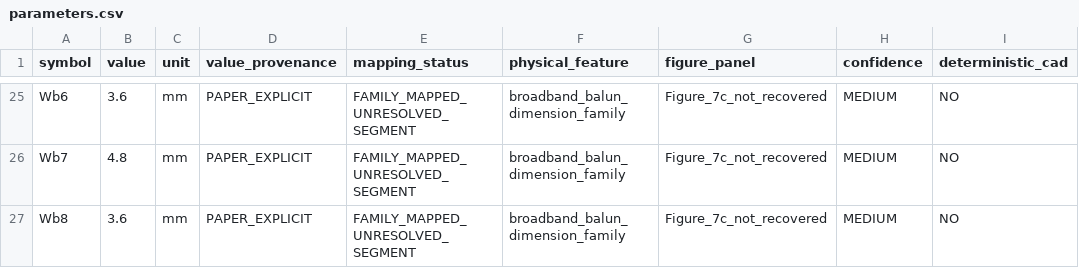
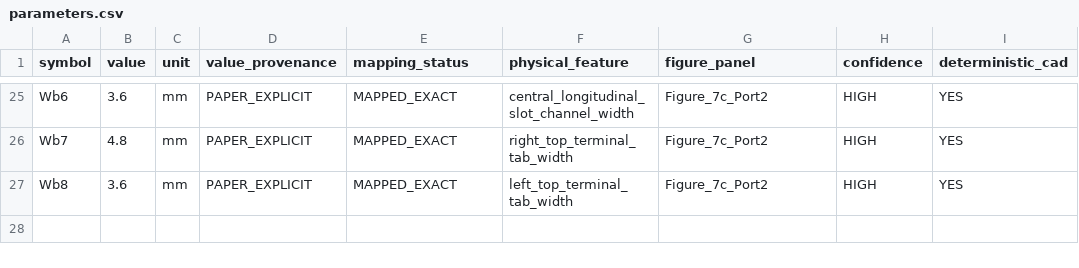
Before and after one commit to Dingo-infinity2020/GNSS_Lband_Active_Array, a CSV file: refs/cui2023/parameters.csv, drawn as a sheet; only a part is shown, gaps mark what is left out; the diff covers the shown part only; the diff names each change by its address in the sheet, - before the commit and + after, or states it on an @@ line.

Commit message:
Mark all REF-CUI Table-1 symbols source-mapped

```diff
--- a/refs/cui2023/parameters.csv
+++ b/refs/cui2023/parameters.csv
-E25:E27 (mapping_status): FAMILY_MAPPED_UNRESOLVED_SEGMENT
+E25:E27 (mapping_status): MAPPED_EXACT
-F25 (physical_feature): broadband_balun_dimension_family
+F25 (physical_feature): central_longitudinal_slot_channel_width
-G25:G27 (figure_panel): Figure_7c_not_recovered
+G25:G27 (figure_panel): Figure_7c_Port2
-H25:H27 (confidence): MEDIUM
+H25:H27 (confidence): HIGH
-I25:I27 (deterministic_cad): NO
+I25:I27 (deterministic_cad): YES
-F26 (physical_feature): broadband_balun_dimension_family
+F26 (physical_feature): right_top_terminal_tab_width
-F27 (physical_feature): broadband_balun_dimension_family
+F27 (physical_feature): left_top_terminal_tab_width
```
Also changed, not shown: 103 edited cells elsewhere in this file.
